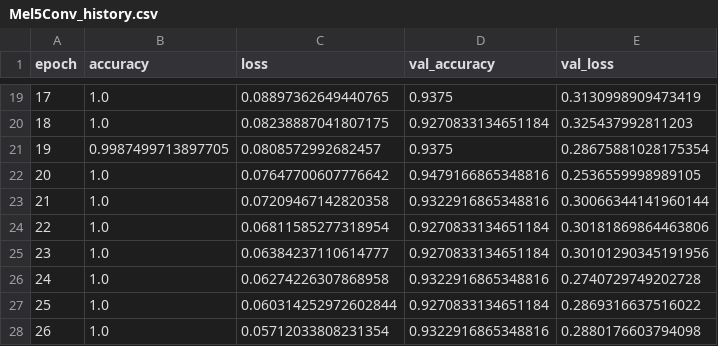
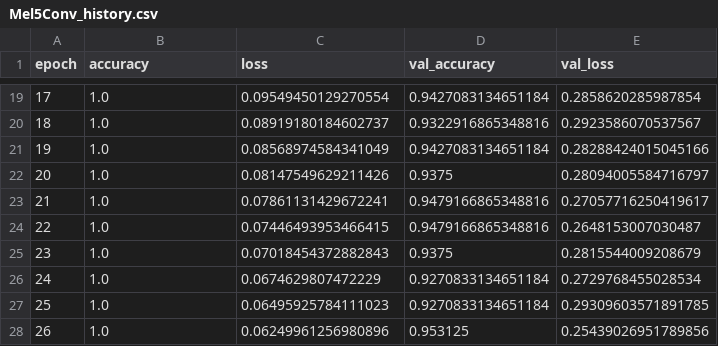
Before and after one commit to Lucas-Dasilva/InstrumentCNNClassifier, a CSV file: logs/Mel5Conv_history.csv, drawn as a sheet; only a part is shown, gaps mark what is left out; the diff covers the shown part only.

```diff
--- a/logs/Mel5Conv_history.csv
+++ b/logs/Mel5Conv_history.csv
@@ -19,10 +19,10 @@ epoch,accuracy,loss,val_accuracy,val_loss
-17,1.0,0.08897362649440765,0.9375,0.3130998909473419
-18,1.0,0.08238887041807175,0.9270833134651184,0.325437992811203
-19,0.9987499713897705,0.0808572992682457,0.9375,0.28675881028175354
-20,1.0,0.07647700607776642,0.9479166865348816,0.2536559998989105
-21,1.0,0.07209467142820358,0.9322916865348816,0.30066344141960144
-22,1.0,0.06811585277318954,0.9270833134651184,0.30181869864463806
-23,1.0,0.06384237110614777,0.9270833134651184,0.30101290345191956
-24,1.0,0.06274226307868958,0.9322916865348816,0.2740729749202728
-25,1.0,0.060314252972602844,0.9270833134651184,0.2869316637516022
-26,1.0,0.05712033808231354,0.9322916865348816,0.2880176603794098
+17,1.0,0.09549450129270554,0.9427083134651184,0.2858620285987854
+18,1.0,0.08919180184602737,0.9322916865348816,0.2923586070537567
+19,1.0,0.08568974584341049,0.9427083134651184,0.28288424015045166
+20,1.0,0.08147549629211426,0.9375,0.28094005584716797
+21,1.0,0.07861131429672241,0.9479166865348816,0.27057716250419617
+22,1.0,0.07446493953466415,0.9479166865348816,0.2648153007030487
+23,1.0,0.07018454372882843,0.9375,0.2815544009208679
+24,1.0,0.0674629807472229,0.9270833134651184,0.2729768455028534
+25,1.0,0.06495925784111023,0.9270833134651184,0.29309603571891785
+26,1.0,0.06249961256980896,0.953125,0.25439026951789856
```
Also changed, not shown: 70 edited cells elsewhere in this file, 3 other files.
